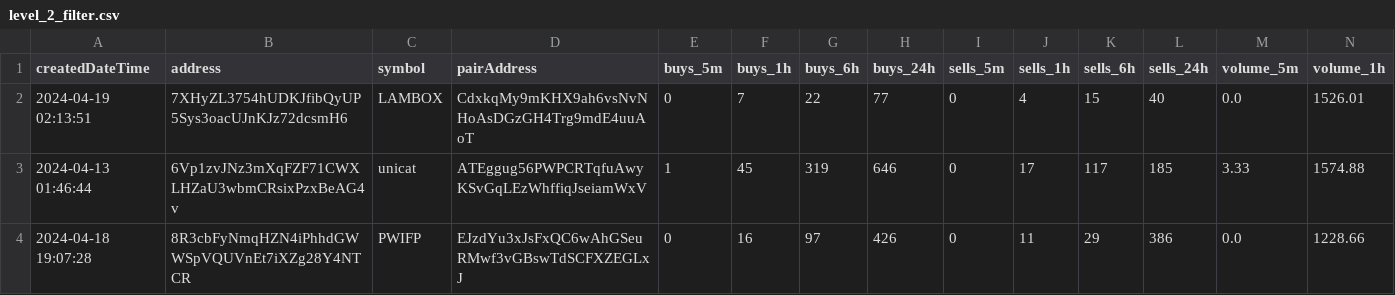
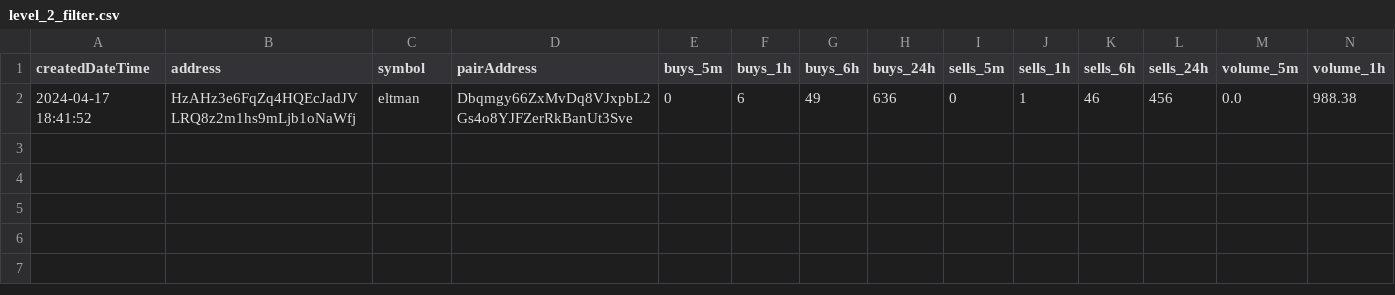
Before and after one commit to TiagoLuz9292/solana-trading-bot, a CSV file: data/level_2_filter.csv, drawn as a sheet; only a part is shown; removed rows and columns are numbered as before the commit, all else as after; rows hold the shown columns only; the diff names each change by its address in the sheet, - before the commit and + after, or states it on an @@ line.

```diff
--- a/data/level_2_filter.csv
+++ b/data/level_2_filter.csv
-row 2: 2024-04-19 02:13:51 | 7XHyZL3754hUDKJfibQyUP5Sys3oacUJnKJz72dcsmH6 | LAMBOX | CdxkqMy9mKHX9ah6vsNvNHoAsDGzGH4Trg9mdE4uuAoT | 0 | 7 | 22 | 77 | 0 | 4 | 15 | 40 | 0.0 | 1526.01
-row 3: 2024-04-13 01:46:44 | 6Vp1zvJNz3mXqFZF71CWXLHZaU3wbmCRsixPzxBeAG4v | unicat | ATEggug56PWPCRTqfuAwyKSvGqLEzWhffiqJseiamWxV | 1 | 45 | 319 | 646 | 0 | 17 | 117 | 185 | 3.33 | 1574.88
-row 4: 2024-04-18 19:07:28 | 8R3cbFyNmqHZN4iPhhdGWWSpVQUVnEt7iXZg28Y4NTCR | PWIFP | EJzdYu3xJsFxQC6wAhGSeuRMwf3vGBswTdSCFXZEGLxJ | 0 | 16 | 97 | 426 | 0 | 11 | 29 | 386 | 0.0 | 1228.66
+row 2: 2024-04-17 18:41:52 | HzAHz3e6FqZq4HQEcJadJVLRQ8z2m1hs9mLjb1oNaWfj | eltman | Dbqmgy66ZxMvDq8VJxpbL2Gs4o8YJFZerRkBanUt3Sve | 0 | 6 | 49 | 636 | 0 | 1 | 46 | 456 | 0.0 | 988.38
```
Also changed, not shown: data/open_orders_v2.csv, data/open_orders_v2_inbound.csv, 36 other files.
